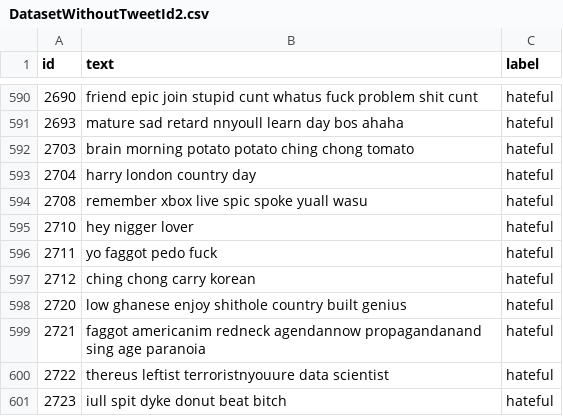
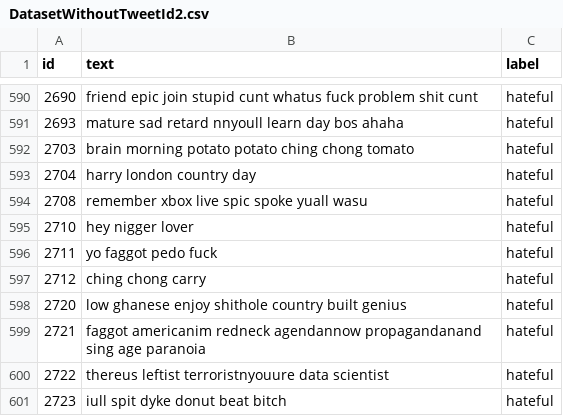
Before and after one commit to emrebinnaz/hate-speech-spreaders, a CSV file: Files/DatasetWithoutTweetId2.csv, drawn as a sheet; only a part is shown, gaps mark what is left out.

```diff
--- a/Files/DatasetWithoutTweetId2.csv
+++ b/Files/DatasetWithoutTweetId2.csv
@@ -596,3 +596,3 @@ id,text,label
 2711,yo faggot pedo fuck,hateful
-2712,ching chong carry korean,hateful
+2712,ching chong carry,hateful
 2720,low ghanese enjoy shithole country built genius,hateful
```
Also changed, not shown: Files/ContentOfTweets.csv, Files/DatasetWithTweetIdFromTweetAccess.csv, 5 other files.
